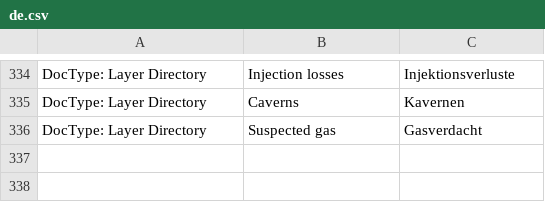
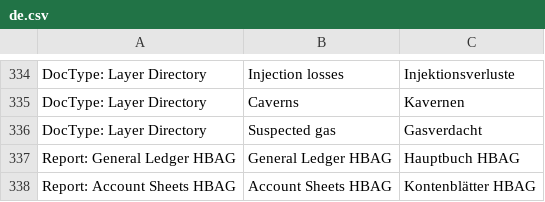
Before and after one commit to libracore/hb, a CSV file: heimbohrtechnik/translations/de.csv, drawn as a sheet; only a part is shown, gaps mark what is left out.

Commit message:
improved account sheets

```diff
--- a/heimbohrtechnik/translations/de.csv
+++ b/heimbohrtechnik/translations/de.csv
@@ -336 +336,3 @@
 "DocType: Layer Directory","Suspected gas","Gasverdacht"
+"Report: General Ledger HBAG","General Ledger HBAG","Hauptbuch HBAG"
+"Report: Account Sheets HBAG","Account Sheets HBAG","Kontenblätter HBAG"
```
Also changed, not shown: 6 other files.
